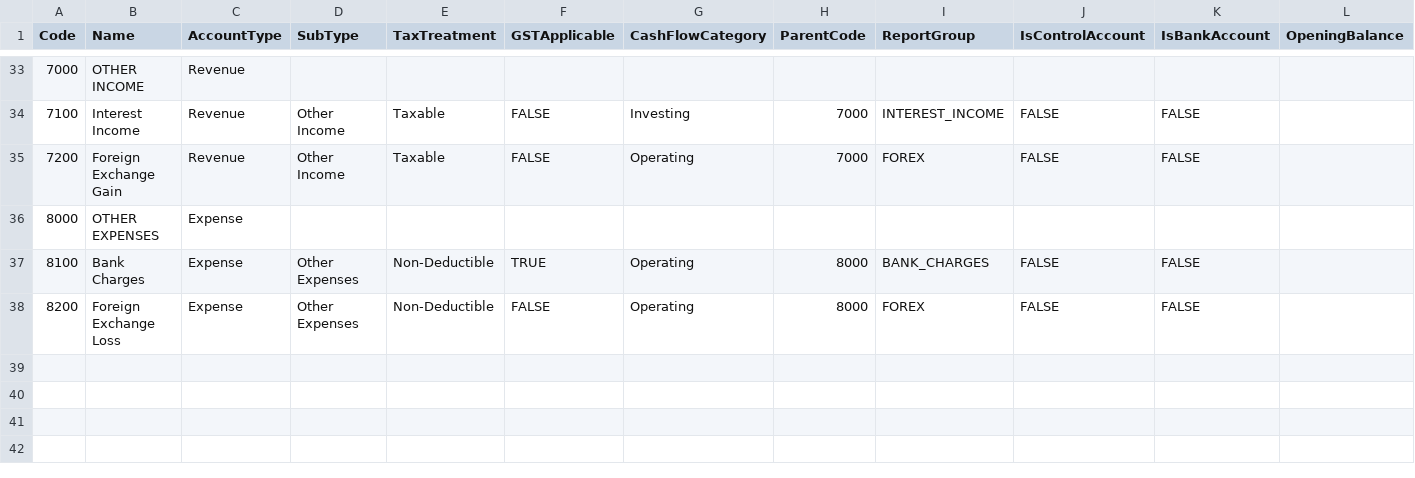
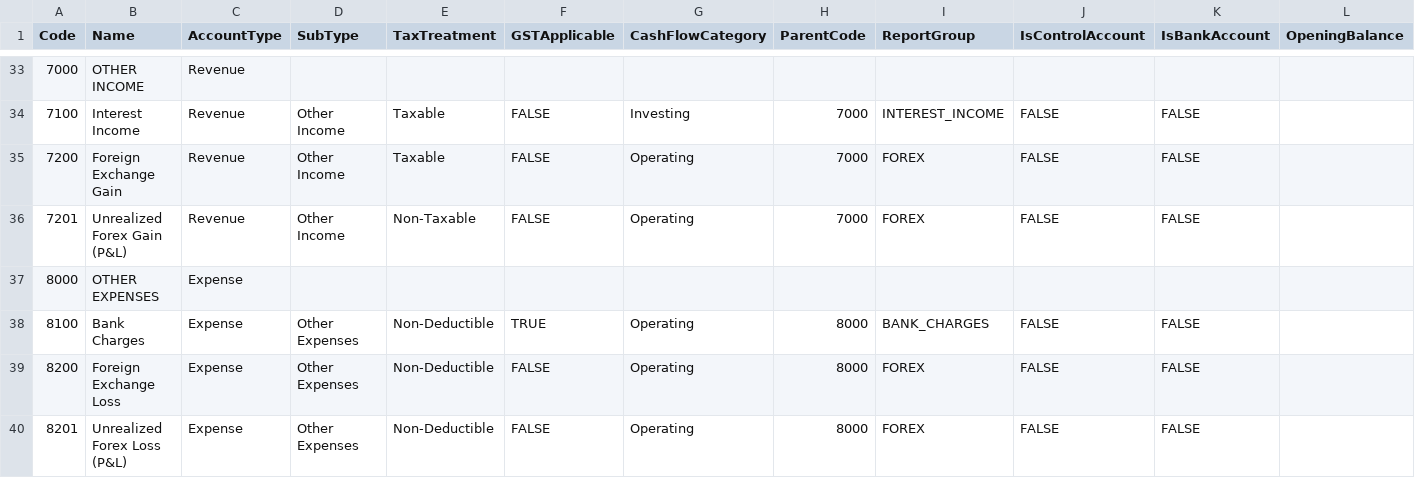
Before and after one commit to nordeim/SG-Bookkeeper_v2, a CSV file: data/chart_of_accounts/general_template.csv, drawn as a sheet; only a part is shown, gaps mark what is left out; rows hold the shown columns only; the diff names each change by its address in the sheet, - before the commit and + after, or states it on an @@ line.

```diff
--- a/data/chart_of_accounts/general_template.csv
+++ b/data/chart_of_accounts/general_template.csv
+row 36: 7201 | Unrealized Forex Gain (P&L) | Revenue | Other Income | Non-Taxable | FALSE | Operating | 7000 | FOREX | FALSE | FALSE
+row 40: 8201 | Unrealized Forex Loss (P&L) | Expense | Other Expenses | Non-Deductible | FALSE | Operating | 8000 | FOREX | FALSE | FALSE
```
Also changed, not shown: 17 other files.
